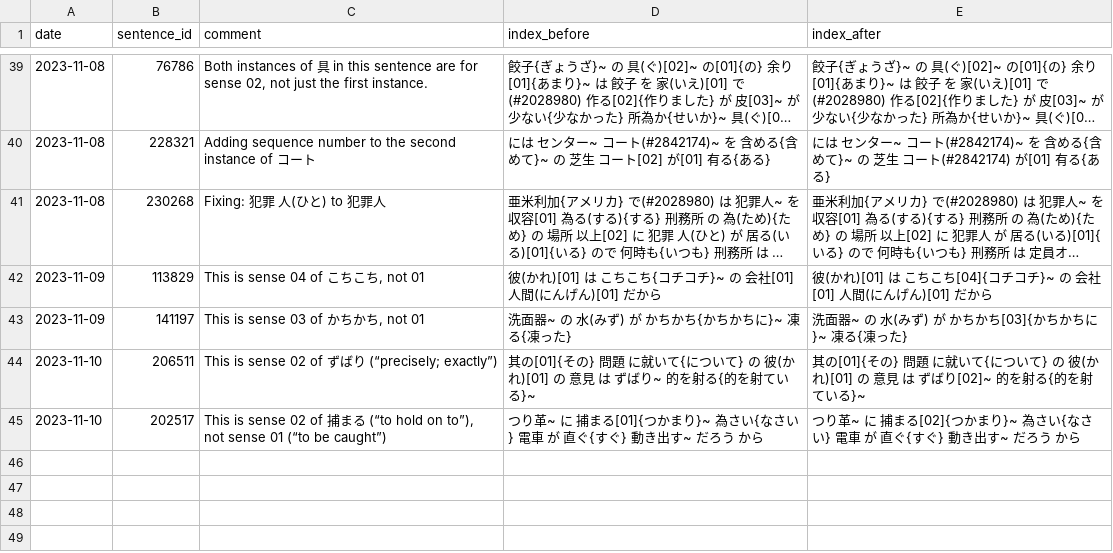
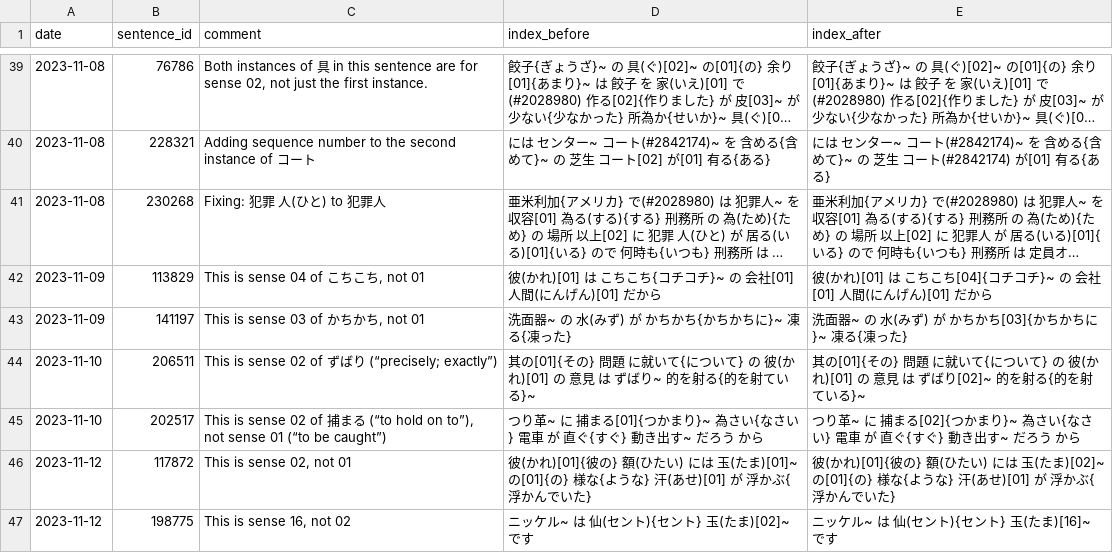
Before and after one commit to stephenmk/Jitendex, a CSV file: tatoeba_edit_logs/tatoeba_index_edits.csv, drawn as a sheet; only a part is shown, gaps mark what is left out; long unchanged cells end in …; the diff names each change by its address in the sheet, - before the commit and + after, or states it on an @@ line.

Commit message:
Add tatoeba index edits

```diff
--- a/tatoeba_edit_logs/tatoeba_index_edits.csv
+++ b/tatoeba_edit_logs/tatoeba_index_edits.csv
+row 46: 2023-11-12 | 117872 | This is sense 02, not 01 | 彼(かれ)[01]{彼の} 額(ひたい) には 玉(たま)[01]~ の[01]{の} 様な{ような} 汗(あせ)[01] が 浮かぶ{浮かんでいた} | 彼(かれ)[01]{彼の} 額(ひたい) には 玉(たま)[02]~ の[01]{の} 様な{ような} 汗(あせ)[01] が 浮かぶ{浮かんでいた}
+row 47: 2023-11-12 | 198775 | This is sense 16, not 02 | ニッケル~ は 仙(セント){セント} 玉(たま)[02]~ です | ニッケル~ は 仙(セント){セント} 玉(たま)[16]~ です
```
